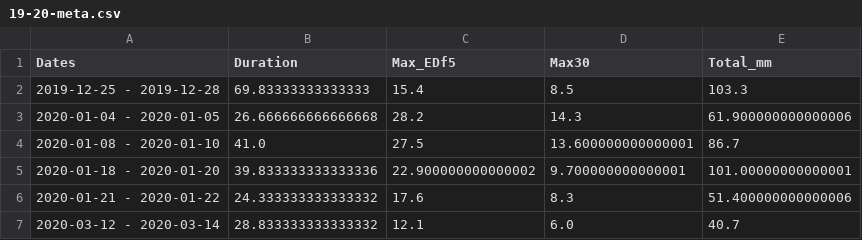
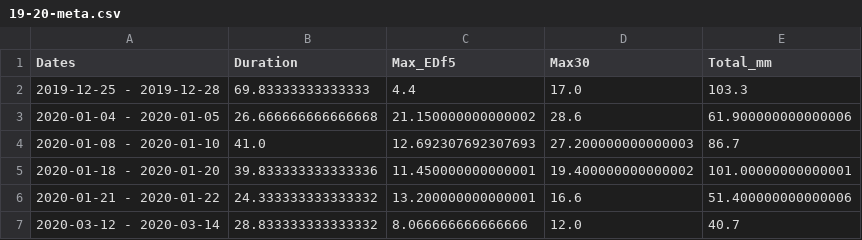
Before and after one commit to oferst13/MPC, a CSV file: rain_files/df_rain_files/df_events/meta/19-20-meta.csv, drawn as a sheet.

```diff
--- a/rain_files/df_rain_files/df_events/meta/19-20-meta.csv
+++ b/rain_files/df_rain_files/df_events/meta/19-20-meta.csv
@@ -1,7 +1,7 @@
 Dates,Duration,Max_EDf5,Max30,Total_mm
-2019-12-25 - 2019-12-28,69.83333333333333,15.4,8.5,103.3
-2020-01-04 - 2020-01-05,26.666666666666668,28.2,14.3,61.900000000000006
-2020-01-08 - 2020-01-10,41.0,27.5,13.600000000000001,86.7
-2020-01-18 - 2020-01-20,39.833333333333336,22.900000000000002,9.700000000000001,101.00000000000001
-2020-01-21 - 2020-01-22,24.333333333333332,17.6,8.3,51.400000000000006
-2020-03-12 - 2020-03-14,28.833333333333332,12.1,6.0,40.7
+2019-12-25 - 2019-12-28,69.83333333333333,4.4,17.0,103.3
+2020-01-04 - 2020-01-05,26.666666666666668,21.150000000000002,28.6,61.900000000000006
+2020-01-08 - 2020-01-10,41.0,12.692307692307693,27.200000000000003,86.7
+2020-01-18 - 2020-01-20,39.833333333333336,11.450000000000001,19.400000000000002,101.00000000000001
+2020-01-21 - 2020-01-22,24.333333333333332,13.200000000000001,16.6,51.400000000000006
+2020-03-12 - 2020-03-14,28.833333333333332,8.066666666666666,12.0,40.7
```
Also changed, not shown: rain_files/df_rain_files/df_events/meta/02-03-meta.csv, rain_files/df_rain_files/df_events/meta/11-12-meta.csv, 24 other files.
